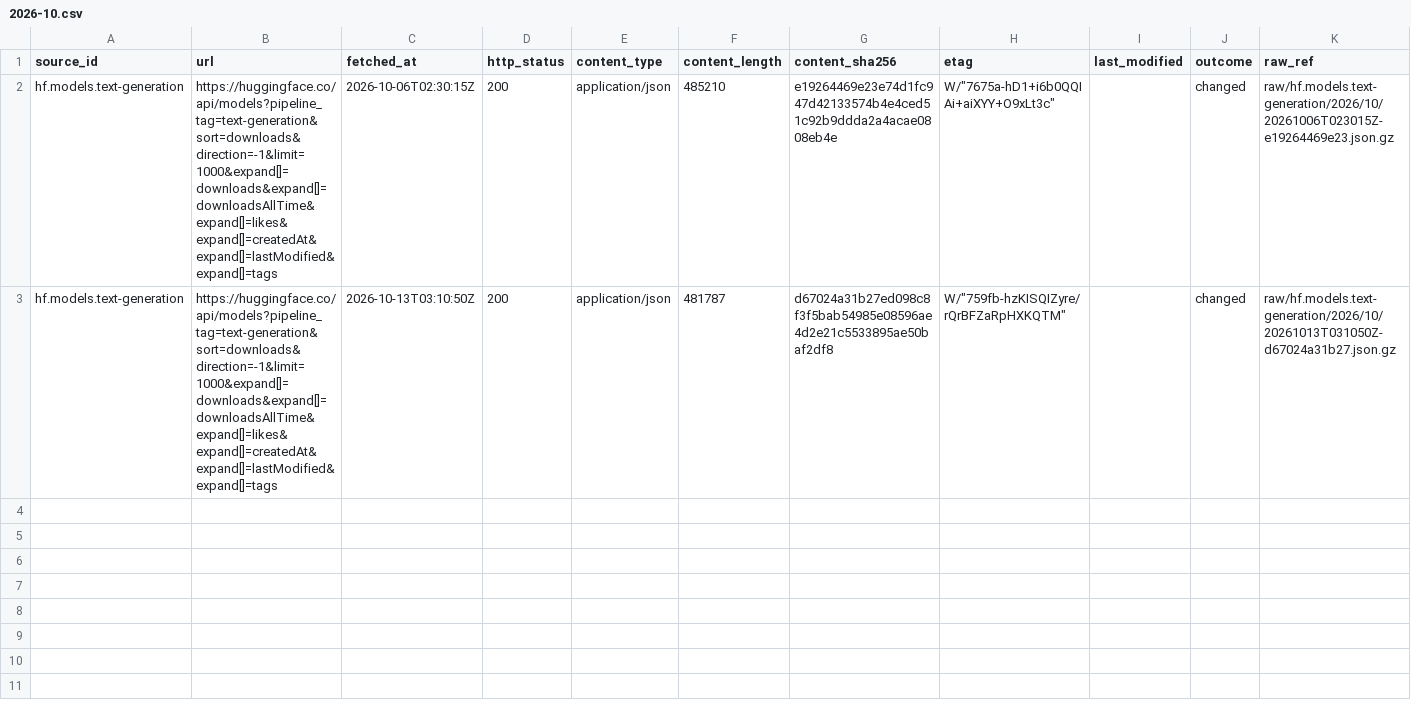
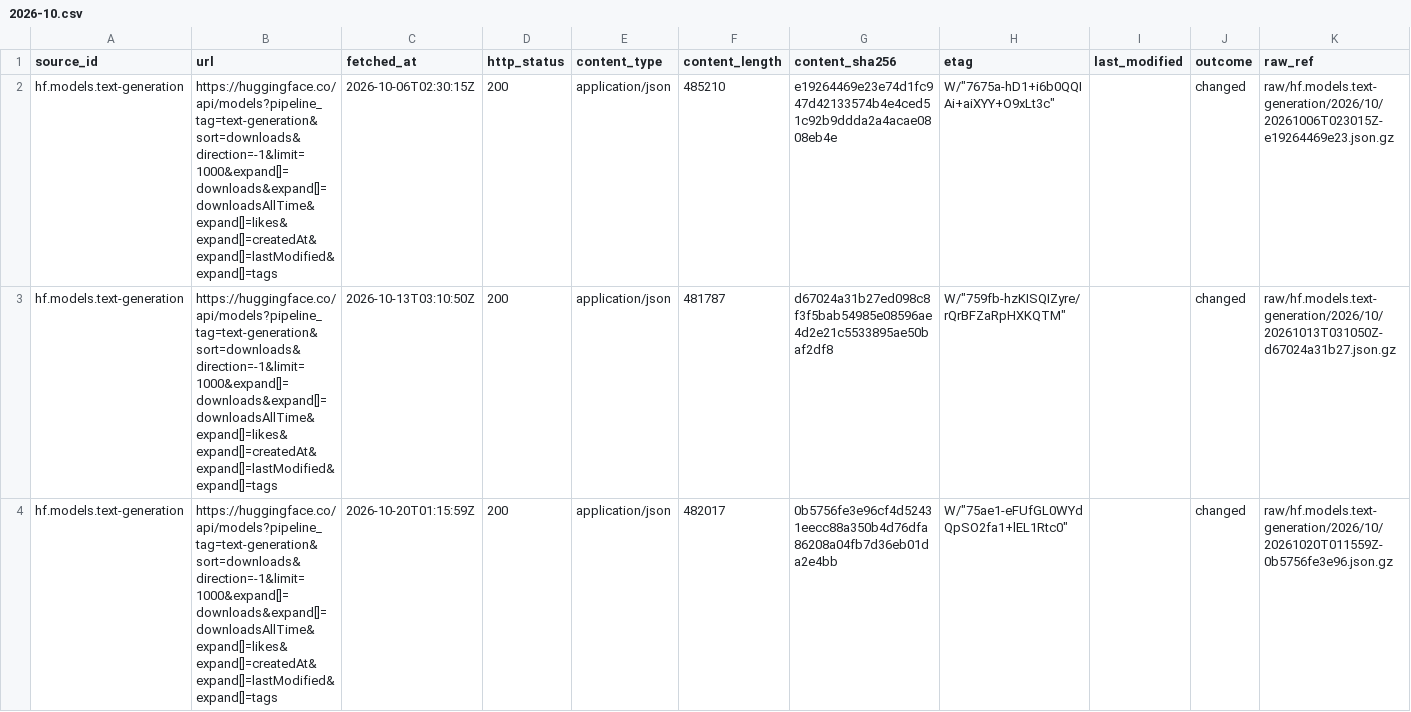
Before and after one commit to q3dresearch/wss-hugging-face, a CSV file: manifest/hf.models.text-generation/2026-10.csv, drawn as a sheet; only a part is shown; rows hold the shown columns only; the diff names each change by its address in the sheet, - before the commit and + after, or states it on an @@ line.

```diff
--- a/manifest/hf.models.text-generation/2026-10.csv
+++ b/manifest/hf.models.text-generation/2026-10.csv
+row 4: hf.models.text-generation | https://huggingface.co/api/models?pipeline_tag=text-generation&sort=downloads&direction=-1&limit=1000&expand[]=downloads&expand[]=downloadsAllTime&expand[]=likes&expand[]=createdAt&expand[]=lastModified&expand[]=tags | 2026-10-20T01:15:59Z | 200 | application/json | 482017 | 0b5756fe3e96cf4d52431eecc88a350b4d76dfa86208a04fb7d36eb01da2e4bb | W/"75ae1-eFUfGL0WYdQpSO2fa1+lEL1Rtc0" |  | changed | raw/hf.models.text-generation/2026/10/20261020T011559Z-0b5756fe3e96.json.gz
```
Also changed, not shown: manifest/hf.datasets.top-downloads/2026-10.csv, manifest/hf.datasets.top-likes/2026-10.csv, 18 other files.
